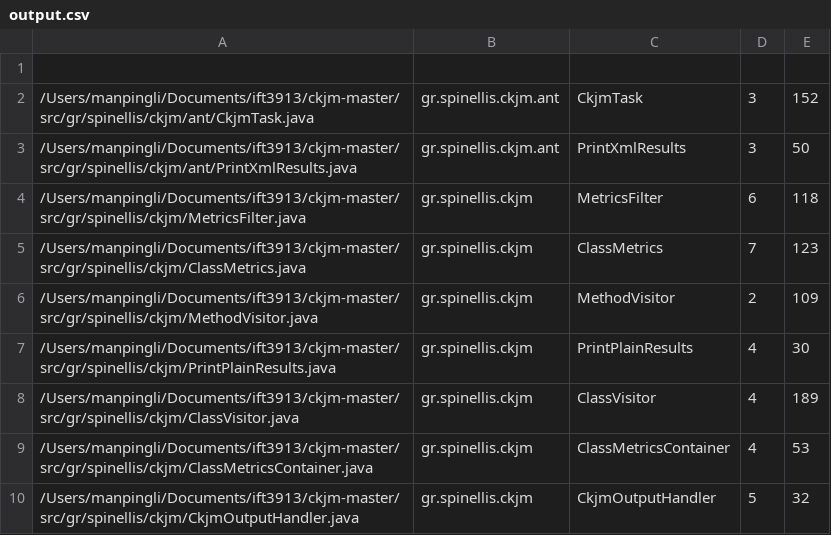
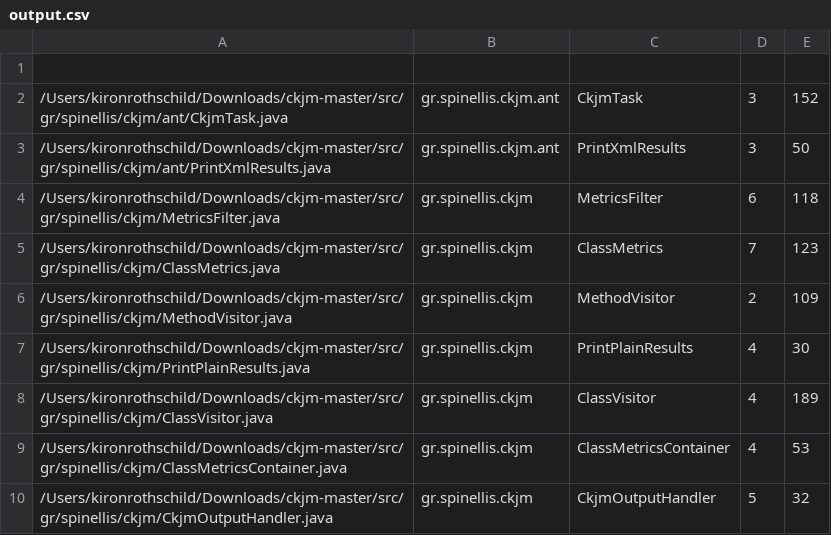
Before and after one commit to K-kiron/IFT3913, a CSV file: devoir1/ift3913-tp1/output.csv, drawn as a sheet.

```diff
--- a/devoir1/ift3913-tp1/output.csv
+++ b/devoir1/ift3913-tp1/output.csv
@@ -1,10 +1,10 @@
 
-/Users/manpingli/Documents/ift3913/ckjm-master/src/gr/spinellis/ckjm/ant/CkjmTask.java,gr.spinellis.ckjm.ant,CkjmTask,3,152
-/Users/manpingli/Documents/ift3913/ckjm-master/src/gr/spinellis/ckjm/ant/PrintXmlResults.java,gr.spinellis.ckjm.ant,PrintXmlResults,3,50
-/Users/manpingli/Documents/ift3913/ckjm-master/src/gr/spinellis/ckjm/MetricsFilter.java,gr.spinellis.ckjm,MetricsFilter,6,118
-/Users/manpingli/Documents/ift3913/ckjm-master/src/gr/spinellis/ckjm/ClassMetrics.java,gr.spinellis.ckjm,ClassMetrics,7,123
-/Users/manpingli/Documents/ift3913/ckjm-master/src/gr/spinellis/ckjm/MethodVisitor.java,gr.spinellis.ckjm,MethodVisitor,2,109
-/Users/manpingli/Documents/ift3913/ckjm-master/src/gr/spinellis/ckjm/PrintPlainResults.java,gr.spinellis.ckjm,PrintPlainResults,4,30
-/Users/manpingli/Documents/ift3913/ckjm-master/src/gr/spinellis/ckjm/ClassVisitor.java,gr.spinellis.ckjm,ClassVisitor,4,189
-/Users/manpingli/Documents/ift3913/ckjm-master/src/gr/spinellis/ckjm/ClassMetricsContainer.java,gr.spinellis.ckjm,ClassMetricsContainer,4,53
-/Users/manpingli/Documents/ift3913/ckjm-master/src/gr/spinellis/ckjm/CkjmOutputHandler.java,gr.spinellis.ckjm,CkjmOutputHandler,5,32
+/Users/kironrothschild/Downloads/ckjm-master/src/gr/spinellis/ckjm/ant/CkjmTask.java,gr.spinellis.ckjm.ant,CkjmTask,3,152
+/Users/kironrothschild/Downloads/ckjm-master/src/gr/spinellis/ckjm/ant/PrintXmlResults.java,gr.spinellis.ckjm.ant,PrintXmlResults,3,50
+/Users/kironrothschild/Downloads/ckjm-master/src/gr/spinellis/ckjm/MetricsFilter.java,gr.spinellis.ckjm,MetricsFilter,6,118
+/Users/kironrothschild/Downloads/ckjm-master/src/gr/spinellis/ckjm/ClassMetrics.java,gr.spinellis.ckjm,ClassMetrics,7,123
+/Users/kironrothschild/Downloads/ckjm-master/src/gr/spinellis/ckjm/MethodVisitor.java,gr.spinellis.ckjm,MethodVisitor,2,109
+/Users/kironrothschild/Downloads/ckjm-master/src/gr/spinellis/ckjm/PrintPlainResults.java,gr.spinellis.ckjm,PrintPlainResults,4,30
+/Users/kironrothschild/Downloads/ckjm-master/src/gr/spinellis/ckjm/ClassVisitor.java,gr.spinellis.ckjm,ClassVisitor,4,189
+/Users/kironrothschild/Downloads/ckjm-master/src/gr/spinellis/ckjm/ClassMetricsContainer.java,gr.spinellis.ckjm,ClassMetricsContainer,4,53
+/Users/kironrothschild/Downloads/ckjm-master/src/gr/spinellis/ckjm/CkjmOutputHandler.java,gr.spinellis.ckjm,CkjmOutputHandler,5,32
```
Also changed, not shown: 5 other files.
